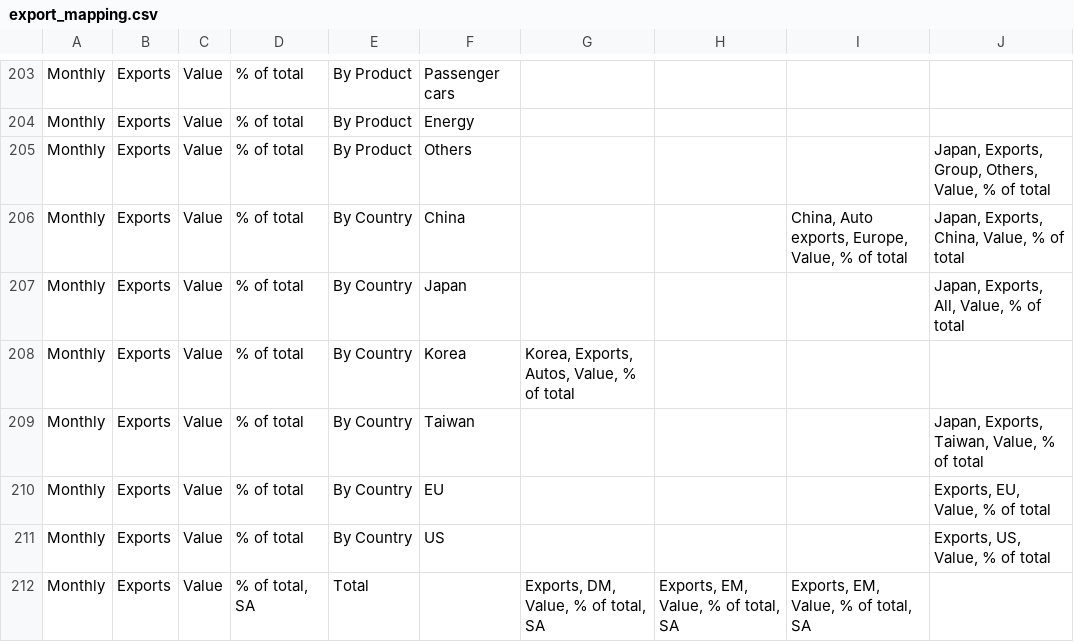
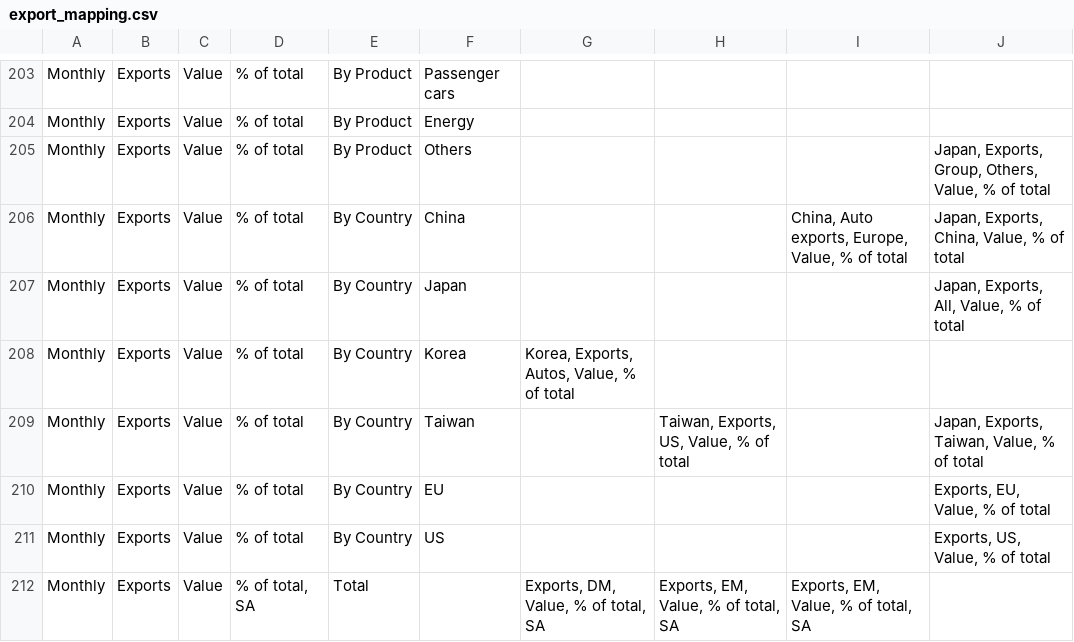
Before and after one commit to Paul-Edward-C/econ-db, a CSV file: app/db/mapping/export/export_mapping.csv, drawn as a sheet; only a part is shown, gaps mark what is left out.

```diff
--- a/app/db/mapping/export/export_mapping.csv
+++ b/app/db/mapping/export/export_mapping.csv
@@ -208,3 +208,3 @@ Monthly,Exports,Value,% of total,By Country,Japan,,,,"Japan, Exports, All, Value
 Monthly,Exports,Value,% of total,By Country,Korea,"Korea, Exports, Autos, Value, % of total",,,
-Monthly,Exports,Value,% of total,By Country,Taiwan,,,,"Japan, Exports, Taiwan, Value, % of total"
+Monthly,Exports,Value,% of total,By Country,Taiwan,,"Taiwan, Exports, US, Value, % of total",,"Japan, Exports, Taiwan, Value, % of total"
 Monthly,Exports,Value,% of total,By Country,EU,,,,"Exports, EU, Value, % of total"
```
Also changed, not shown: 9 other files.
